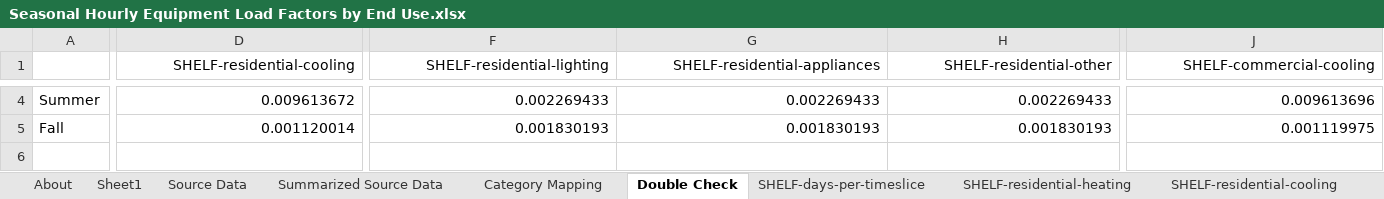
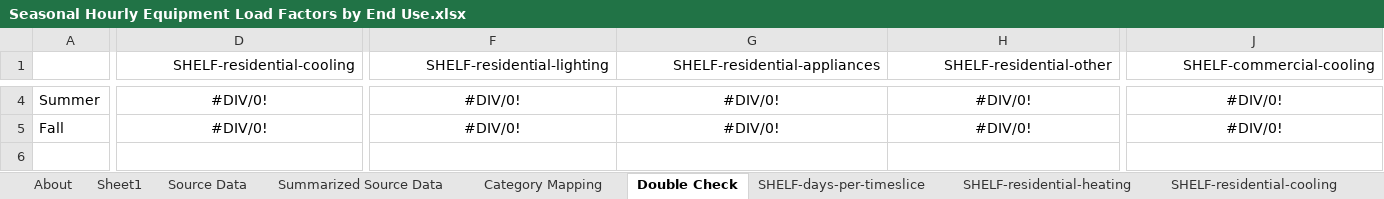
Before and after one commit to EnergyInnovation/eps-southkorea, an Excel workbook: InputData/elec/SHELF/Seasonal Hourly Equipment Load Factors by End Use.xlsx, sheet Double Check, drawn as a sheet; only a part is shown, gaps mark what is left out; values as stored, in another font and other column widths than the file's, no borders; conditional formats not drawn; the diff covers the shown part only; the diff names each change by its address in the sheet, - before the commit and + after, or states it on an @@ line.

Commit message:
Some SHELF updates

```diff
--- a/InputData/elec/SHELF/Seasonal Hourly Equipment Load Factors by End Use.xlsx (sheet Double Check)
+++ b/InputData/elec/SHELF/Seasonal Hourly Equipment Load Factors by End Use.xlsx (sheet Double Check)
-D4:D5 alignment: right
+D4:D5 alignment: center
-D4 (SHELF-residential-cooling): 0.009613672
+D4 (SHELF-residential-cooling): #DIV/0!
-F4:H5 alignment: right
+F4:H5 alignment: center
-F4 (SHELF-residential-lighting): 0.002269433
+F4 (SHELF-residential-lighting): #DIV/0!
-G4 (SHELF-residential-appliances): 0.002269433
+G4 (SHELF-residential-appliances): #DIV/0!
-H4 (SHELF-residential-other): 0.002269433
+H4 (SHELF-residential-other): #DIV/0!
-J4:J5 alignment: right
+J4:J5 alignment: center
-J4 (SHELF-commercial-cooling): 0.009613696
+J4 (SHELF-commercial-cooling): #DIV/0!
-D5 (SHELF-residential-cooling): 0.001120014
+D5 (SHELF-residential-cooling): #DIV/0!
-F5 (SHELF-residential-lighting): 0.001830193
+F5 (SHELF-residential-lighting): #DIV/0!
-G5 (SHELF-residential-appliances): 0.001830193
+G5 (SHELF-residential-appliances): #DIV/0!
-H5 (SHELF-residential-other): 0.001830193
+H5 (SHELF-residential-other): #DIV/0!
-J5 (SHELF-commercial-cooling): 0.001119975
+J5 (SHELF-commercial-cooling): #DIV/0!
```
Also changed, not shown: 75 edited cells and cell formats elsewhere in this sheet, sheet Summarized Source Data, sheet Source Data, sheet SHELF-LDVs, sheet SHELF-aircraft, sheet SHELF-ships, sheet SHELF-industry, 13 more sheets, InputData/ccs/BCS/BAU CCS Subsidy.xlsx, InputData/ccs/CC/CCS Calculations.xlsx.
